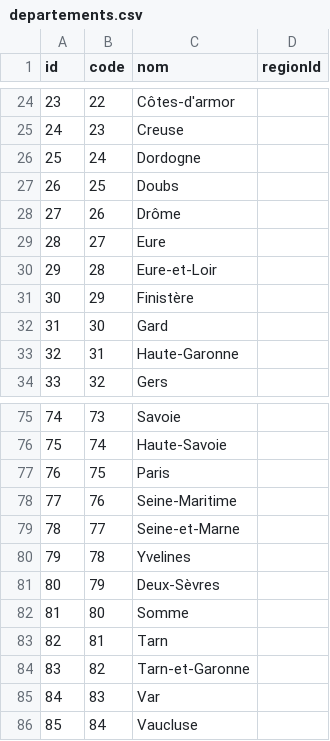
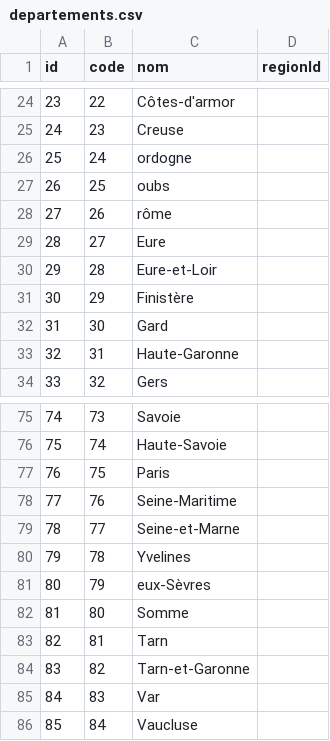
Before and after one commit to jeuneseuropeens/ville-europeenne, a CSV file: _data/departements.csv, drawn as a sheet; only a part is shown, gaps mark what is left out.

```diff
--- a/_data/departements.csv
+++ b/_data/departements.csv
@@ -25,5 +25,5 @@ id,code,nom,regionId
 24,23,Creuse,
-25,24,Dordogne,
-26,25,Doubs,
-27,26,Drôme,
+25,24,ordogne,
+26,25,oubs,
+27,26,rôme,
 28,27,Eure,
@@ -80,3 +80,3 @@ id,code,nom,regionId
 79,78,Yvelines,
-80,79,Deux-Sèvres,
+80,79,eux-Sèvres,
 81,80,Somme,
```
Also changed, not shown: 8 other files.
